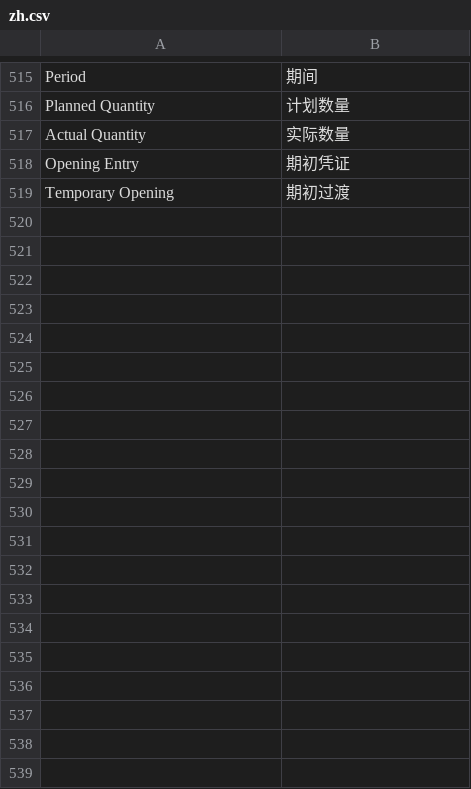
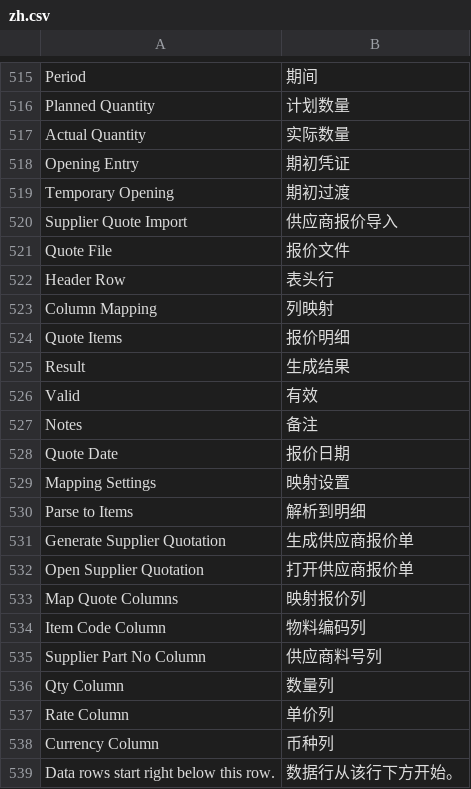
Before and after one commit to Pazuma/ajiERP, a CSV file: client_akivision/translations/zh.csv, drawn as a sheet; only a part is shown, gaps mark what is left out; the diff covers the shown part only.

```diff
--- a/client_akivision/translations/zh.csv
+++ b/client_akivision/translations/zh.csv
@@ -519 +519,21 @@ Opening Entry,期初凭证
 Temporary Opening,期初过渡
+Supplier Quote Import,供应商报价导入
+Quote File,报价文件
+Header Row,表头行
+Column Mapping,列映射
+Quote Items,报价明细
+Result,生成结果
+Valid,有效
+Notes,备注
+Quote Date,报价日期
+Mapping Settings,映射设置
+Parse to Items,解析到明细
+Generate Supplier Quotation,生成供应商报价单
+Open Supplier Quotation,打开供应商报价单
+Map Quote Columns,映射报价列
+Item Code Column,物料编码列
+Supplier Part No Column,供应商料号列
+Qty Column,数量列
+Rate Column,单价列
+Currency Column,币种列
+Data rows start right below this row.,数据行从该行下方开始。
```
Also changed, not shown: 46 added rows and 1 edited cell elsewhere in this file, 23 other files.
